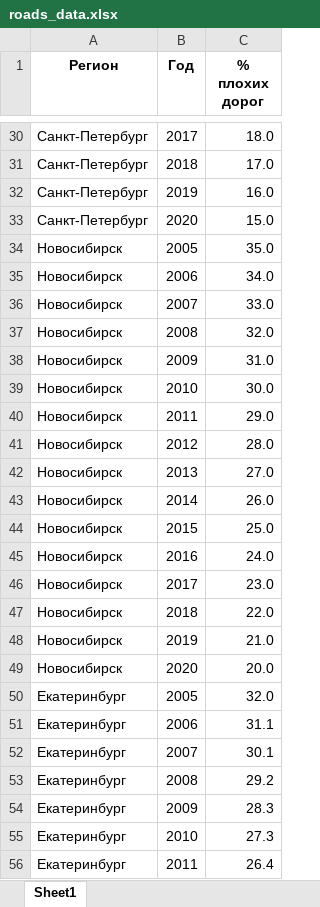
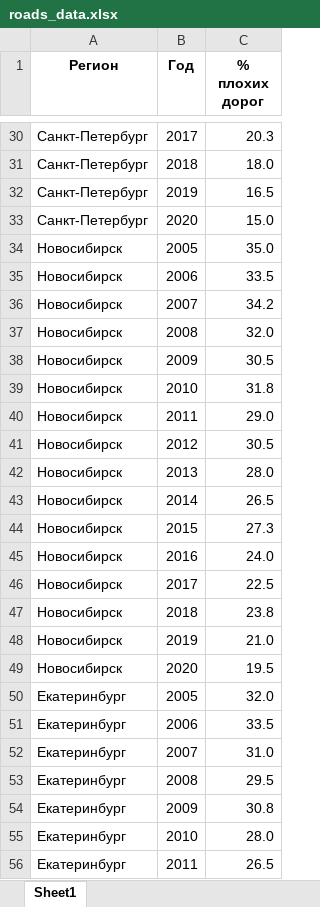
Before and after one commit to ayanakend/StatysticalAnalysisApp, an Excel workbook: Data/roads_data.xlsx, sheet Sheet1, drawn as a sheet; only a part is shown, gaps mark what is left out; values as stored, in another font and other column widths than the file's, no borders; the diff covers the shown part only; the diff names each change by its address in the sheet, - before the commit and + after, or states it on an @@ line.

```diff
--- a/Data/roads_data.xlsx (sheet Sheet1)
+++ b/Data/roads_data.xlsx (sheet Sheet1)
-C30 (% плохих дорог): 18.0
+C30 (% плохих дорог): 20.3
-C31 (% плохих дорог): 17.0
+C31 (% плохих дорог): 18.0
-C32 (% плохих дорог): 16.0
+C32 (% плохих дорог): 16.5
-C35 (% плохих дорог): 34.0
+C35 (% плохих дорог): 33.5
-C36 (% плохих дорог): 33.0
+C36 (% плохих дорог): 34.2
-C38 (% плохих дорог): 31.0
+C38 (% плохих дорог): 30.5
-C39 (% плохих дорог): 30.0
+C39 (% плохих дорог): 31.8
-C41 (% плохих дорог): 28.0
+C41 (% плохих дорог): 30.5
-C42 (% плохих дорог): 27.0
+C42 (% плохих дорог): 28.0
-C43 (% плохих дорог): 26.0
+C43 (% плохих дорог): 26.5
-C44 (% плохих дорог): 25.0
+C44 (% плохих дорог): 27.3
-C46 (% плохих дорог): 23.0
+C46 (% плохих дорог): 22.5
-C47 (% плохих дорог): 22.0
+C47 (% плохих дорог): 23.8
-C49 (% плохих дорог): 20.0
+C49 (% плохих дорог): 19.5
-C51 (% плохих дорог): 31.1
+C51 (% плохих дорог): 33.5
-C52 (% плохих дорог): 30.1
+C52 (% плохих дорог): 31.0
-C53 (% плохих дорог): 29.2
+C53 (% плохих дорог): 29.5
-C54 (% плохих дорог): 28.3
+C54 (% плохих дорог): 30.8
-C55 (% плохих дорог): 27.3
+C55 (% плохих дорог): 28.0
-C56 (% плохих дорог): 26.4
+C56 (% плохих дорог): 26.5
```
Also changed, not shown: 34 edited cells elsewhere in this sheet.
